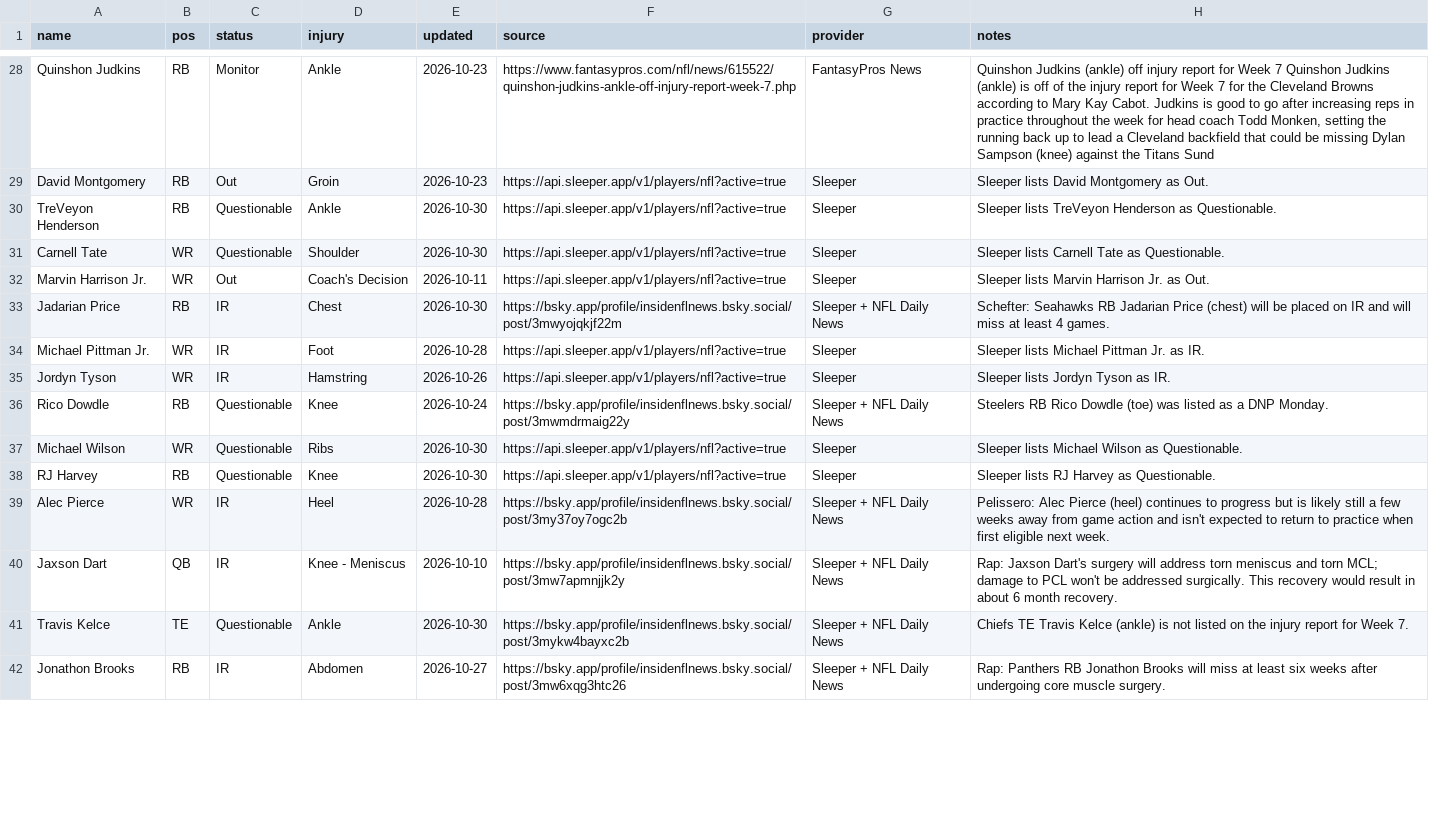
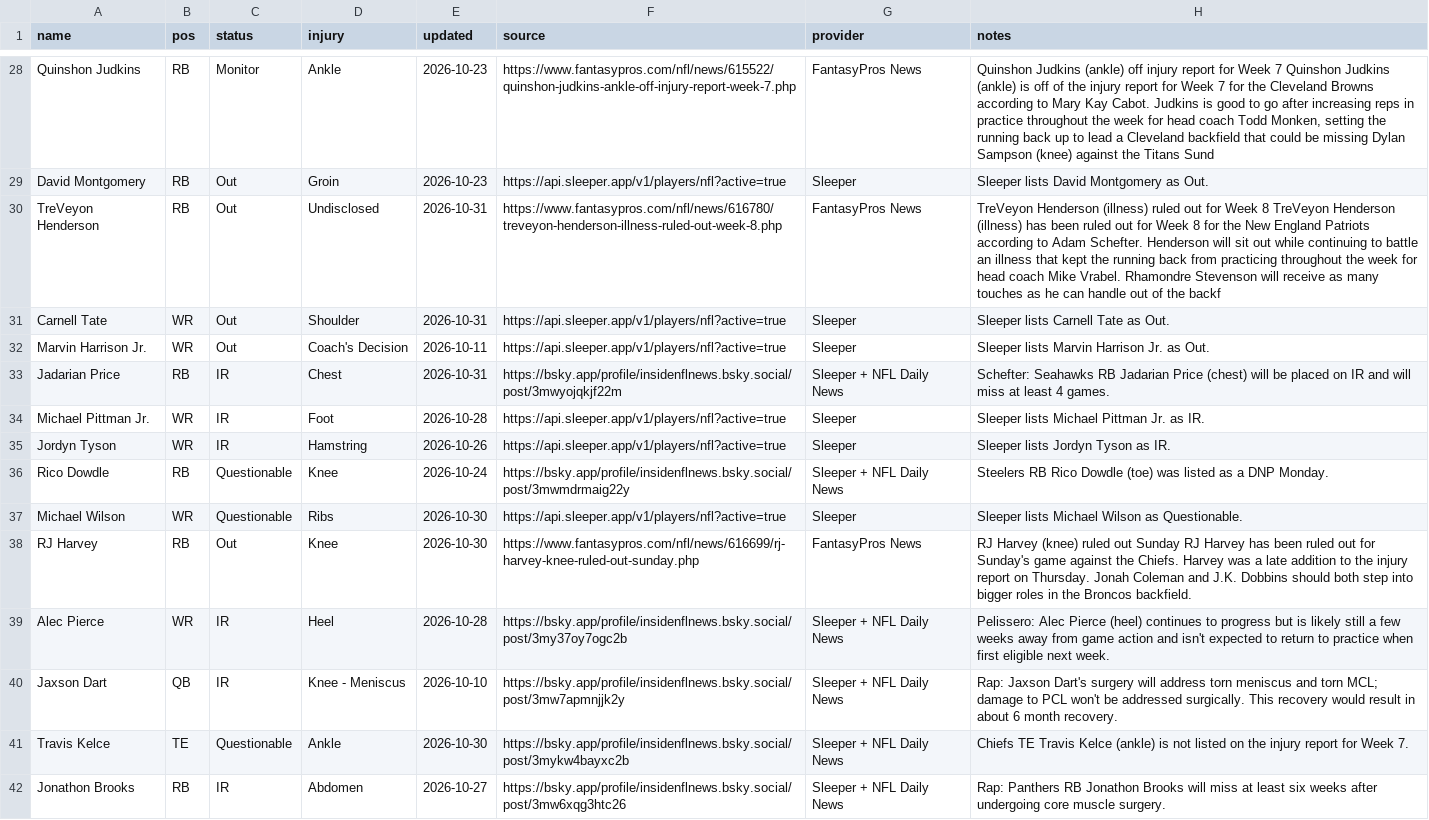
Before and after one commit to fowlergmu/private-draft-tools-x7k2, a CSV file: Data/Current Injuries.csv, drawn as a sheet; only a part is shown, gaps mark what is left out; the diff covers the shown part only.

```diff
--- a/Data/Current Injuries.csv
+++ b/Data/Current Injuries.csv
@@ -29,6 +29,6 @@ Quinshon Judkins,RB,Monitor,Ankle,2026-10-23,https://www.fantasypros.com/nfl/new
 David Montgomery,RB,Out,Groin,2026-10-23,https://api.sleeper.app/v1/players/nfl?active=true,Sleeper,Sleeper lists David Montgomery as Out.
-TreVeyon Henderson,RB,Questionable,Ankle,2026-10-30,https://api.sleeper.app/v1/players/nfl?active=true,Sleeper,Sleeper lists TreVeyon Henderson as Questionable.
-Carnell Tate,WR,Questionable,Shoulder,2026-10-30,https://api.sleeper.app/v1/players/nfl?active=true,Sleeper,Sleeper lists Carnell Tate as Questionable.
+TreVeyon Henderson,RB,Out,Undisclosed,2026-10-31,https://www.fantasypros.com/nfl/news/616780/treveyon-henderson-illness-ruled-out-week-8.php,FantasyPros News,TreVeyon Henderson (illness) ruled out for Week 8 TreVeyon Henderson (illness) has been ruled out for Week 8 for the New England Patriots according to Adam Schefter. Henderson will sit out while continuing to battle an illness that kept the running back from practicing throughout the week for head coach Mike Vrabel. Rhamondre Stevenson will receive as many touches as he can handle out of the backf
+Carnell Tate,WR,Out,Shoulder,2026-10-31,https://api.sleeper.app/v1/players/nfl?active=true,Sleeper,Sleeper lists Carnell Tate as Out.
 Marvin Harrison Jr.,WR,Out,Coach's Decision,2026-10-11,https://api.sleeper.app/v1/players/nfl?active=true,Sleeper,Sleeper lists Marvin Harrison Jr. as Out.
-Jadarian Price,RB,IR,Chest,2026-10-30,https://bsky.app/profile/insidenflnews.bsky.social/post/3mwyojqkjf22m,Sleeper + NFL Daily News,Schefter: Seahawks RB Jadarian Price (chest) will be placed on IR and will miss at least 4 games.
+Jadarian Price,RB,IR,Chest,2026-10-31,https://bsky.app/profile/insidenflnews.bsky.social/post/3mwyojqkjf22m,Sleeper + NFL Daily News,Schefter: Seahawks RB Jadarian Price (chest) will be placed on IR and will miss at least 4 games.
 Michael Pittman Jr.,WR,IR,Foot,2026-10-28,https://api.sleeper.app/v1/players/nfl?active=true,Sleeper,Sleeper lists Michael Pittman Jr. as IR.
@@ -37,3 +37,3 @@ Rico Dowdle,RB,Questionable,Knee,2026-10-24,https://bsky.app/profile/insidenflne
 Michael Wilson,WR,Questionable,Ribs,2026-10-30,https://api.sleeper.app/v1/players/nfl?active=true,Sleeper,Sleeper lists Michael Wilson as Questionable.
-RJ Harvey,RB,Questionable,Knee,2026-10-30,https://api.sleeper.app/v1/players/nfl?active=true,Sleeper,Sleeper lists RJ Harvey as Questionable.
+RJ Harvey,RB,Out,Knee,2026-10-30,https://www.fantasypros.com/nfl/news/616699/rj-harvey-knee-ruled-out-sunday.php,FantasyPros News,RJ Harvey (knee) ruled out Sunday RJ Harvey has been ruled out for Sunday's game against the Chiefs. Harvey was a late addition to the injury report on Thursday. Jonah Coleman and J.K. Dobbins should both step into bigger roles in the Broncos backfield.
 Alec Pierce,WR,IR,Heel,2026-10-28,https://bsky.app/profile/insidenflnews.bsky.social/post/3my37oy7ogc2b,Sleeper + NFL Daily News,Pelissero: Alec Pierce (heel) continues to progress but is likely still a few weeks away from game action and isn't expected to return to practice when first eligible next week.
```
Also changed, not shown: 2 added rows, 2 removed rows and 66 edited cells elsewhere in this file.
